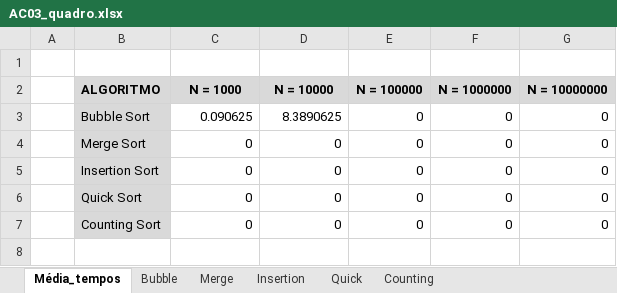
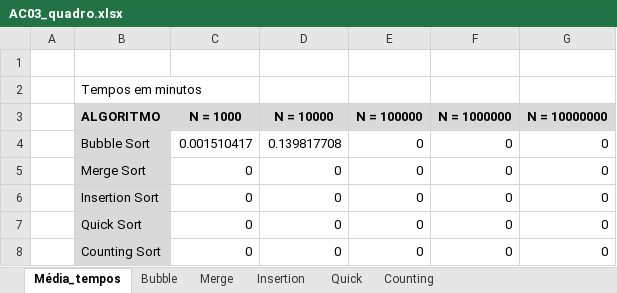
Before and after one commit to felipeclau/EstruturadeDados_AC02, an Excel workbook: AC03_quadro.xlsx, sheet Média_tempos, drawn as a sheet; values as stored, in another font and other column widths than the file's, no borders; addresses are those after the commit; the diff names each change by its address in the sheet, - before the commit and + after, or states it on an @@ line.

```diff
--- a/AC03_quadro.xlsx (sheet Média_tempos)
+++ b/AC03_quadro.xlsx (sheet Média_tempos)
+row 2:  | Tempos em minutos
-C4 (N = 1000): 0.090625
+C4 (N = 1000): 0.001510417
-D4 (N = 10000): 8.3890625
+D4 (N = 10000): 0.139817708
```
Also changed, not shown: sheet Quick, sheet Insertion, sheet Counting, sheet Merge, sheet Bubble, formulas that keep their value.
